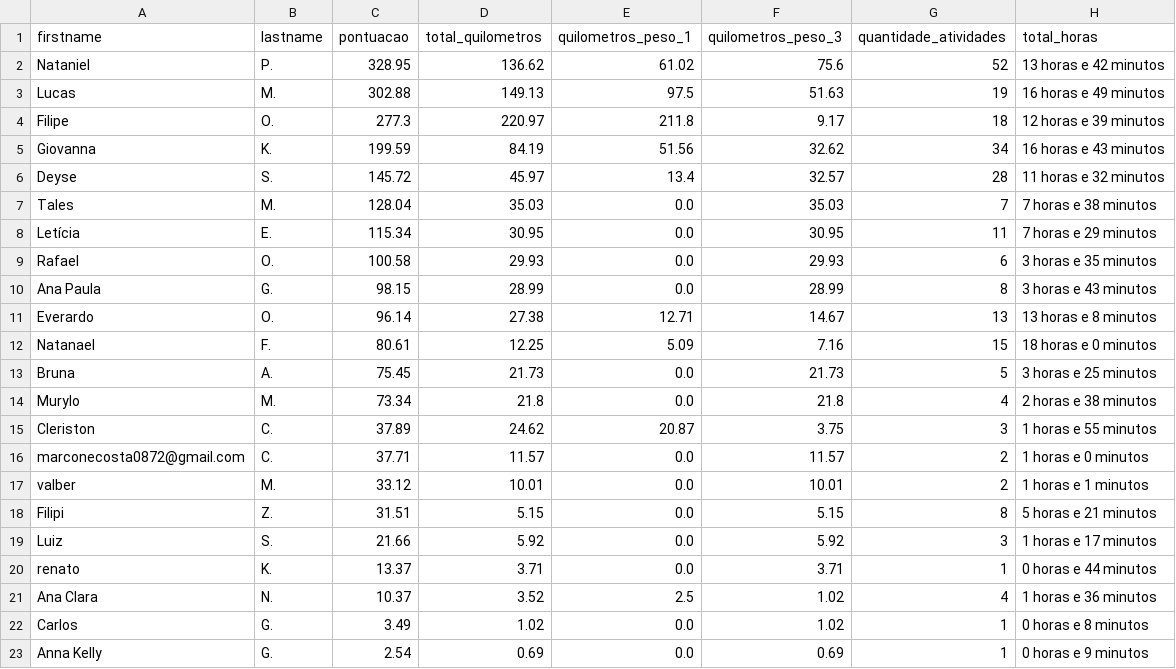
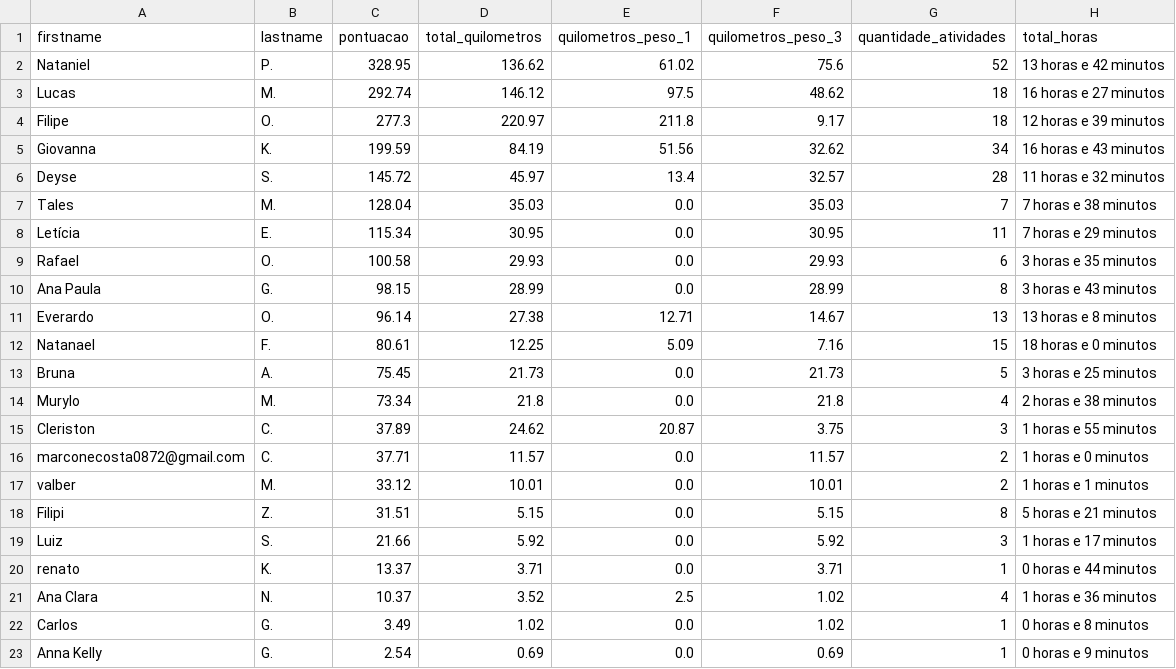
Before and after one commit to test7373/python-strava-champion, a CSV file: participant_scores_with_details.csv, drawn as a sheet.

```diff
--- a/participant_scores_with_details.csv
+++ b/participant_scores_with_details.csv
@@ -2,3 +2,3 @@ firstname,lastname,pontuacao,total_quilometros,quilometros_peso_1,quilometros_pe
 Nataniel,P.,328.95,136.62,61.02,75.6,52,13 horas e 42 minutos
-Lucas,M.,302.88,149.13,97.5,51.63,19,16 horas e 49 minutos
+Lucas,M.,292.74,146.12,97.5,48.62,18,16 horas e 27 minutos
 Filipe,O.,277.3,220.97,211.8,9.17,18,12 horas e 39 minutos
```
Also changed, not shown: 1 other file.
